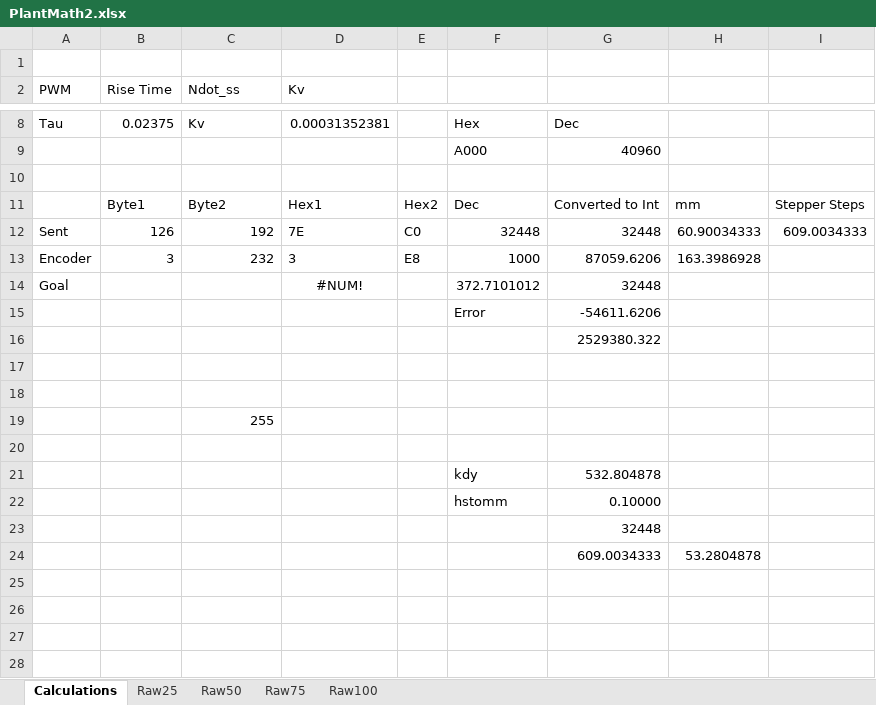
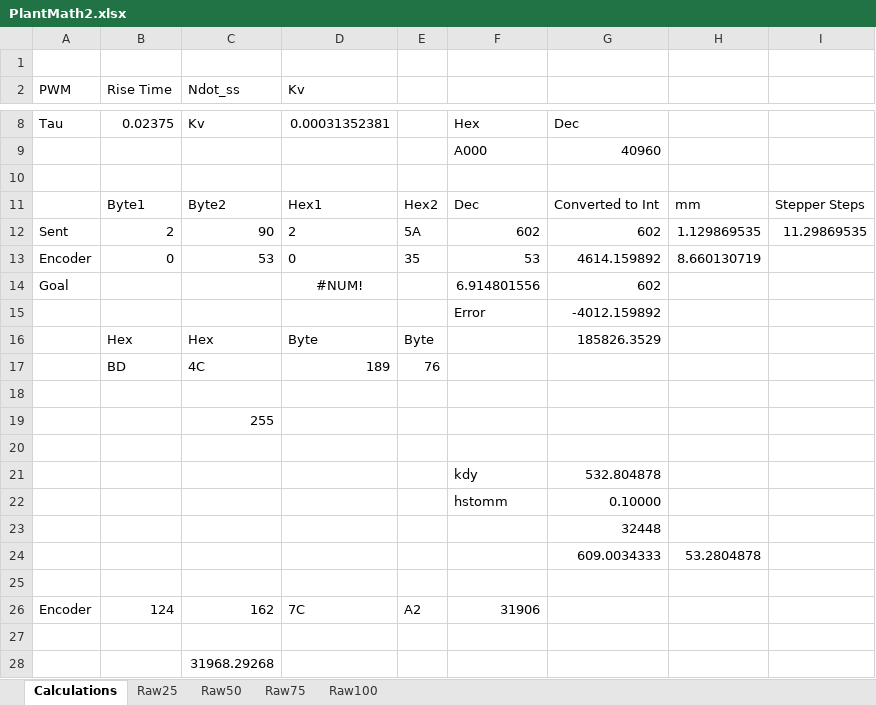
Before and after one commit to walnka/MECH423, an Excel workbook: Lab3/PlantMath2.xlsx, sheet Calculations, drawn as a sheet; only a part is shown, gaps mark what is left out; values as stored, in another font and other column widths than the file's, no borders; charts and pictures not drawn; removed rows and columns are numbered as before the commit, all else as after; the diff names each change by its address in the sheet, - before the commit and + after, or states it on an @@ line.

```diff
--- a/Lab3/PlantMath2.xlsx (sheet Calculations)
+++ b/Lab3/PlantMath2.xlsx (sheet Calculations)
-row 12: Sent | 126 | 192 | 7E | C0 | 32448 | 32448 | 60.90034333 | 609.0034333
-row 13: Encoder | 3 | 232 | 3 | E8 | 1000 | 87059.6206 | 163.3986928
+row 12: Sent | 2 | 90 | 2 | 5A | 602 | 602 | 1.129869535 | 11.29869535
+row 13: Encoder | 0 | 53 | 0 | 35 | 53 | 4614.159892 | 8.660130719
-F14: 372.7101012
+F14: 6.914801556
-G14: 32448
+G14: 602
-G15: -54611.6206
+G15: -4012.159892
-row 16:  |  |  |  |  |  | 2529380.322
-row 16: (empty)
+row 16:  | Hex | Hex | Byte | Byte |  | 185826.3529
+row 17:  | BD | 4C | 189 | 76
+row 25: (empty)
+row 26: Encoder | 124 | 162 | 7C | A2 | 31906
+row 27: (empty)
+row 28:  |  | 31968.29268
```
Also changed, not shown: 6 other files.
